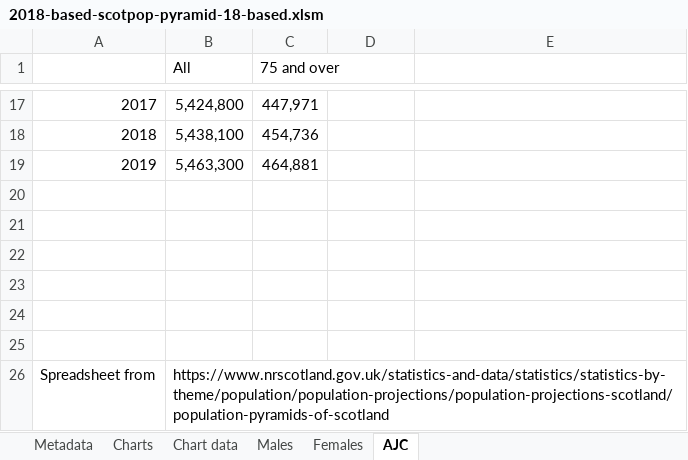
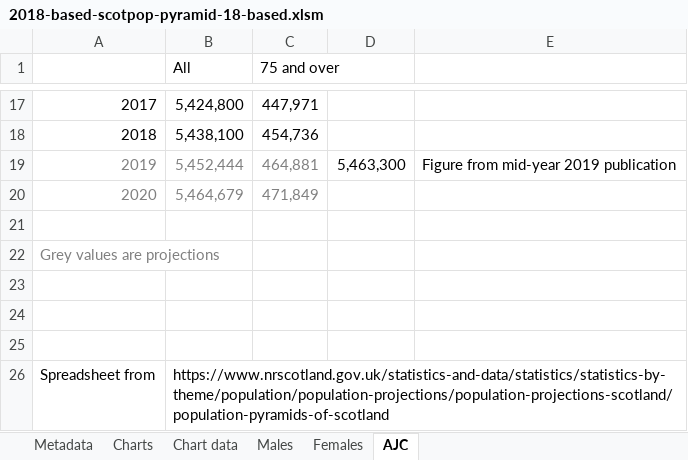
Before and after one commit to mcnalu/howscotlandworks, an Excel workbook: figure-data/secondedition/chapter4/working/2018-based-scotpop-pyramid-18-based.xlsm, sheet AJC, drawn as a sheet; only a part is shown, gaps mark what is left out; values as stored, in another font and other column widths than the file's, no borders; removed rows and columns are numbered as before the commit, all else as after; the diff names each change by its address in the sheet, - before the commit and + after, or states it on an @@ line.

Commit message:
Completed all but one crime figure.

```diff
--- a/figure-data/secondedition/chapter4/working/2018-based-scotpop-pyramid-18-based.xlsm (sheet AJC)
+++ b/figure-data/secondedition/chapter4/working/2018-based-scotpop-pyramid-18-based.xlsm (sheet AJC)
-A19:C19 text colour: black
+A19:C19 text colour: #808080
-B19 (All): 5,463,300
+B19 (All): 5,452,444
-D19: (empty)
+D19: 5,463,300
-E19: (empty)
+E19: Figure from mid-year 2019 publication
+row 20: 2020 | 5,464,679 | 471,849
-A22: (empty)
+A22: Grey values are projections
-row 22: (empty)
```
Also changed, not shown: charts or pictures, 7 other files.
